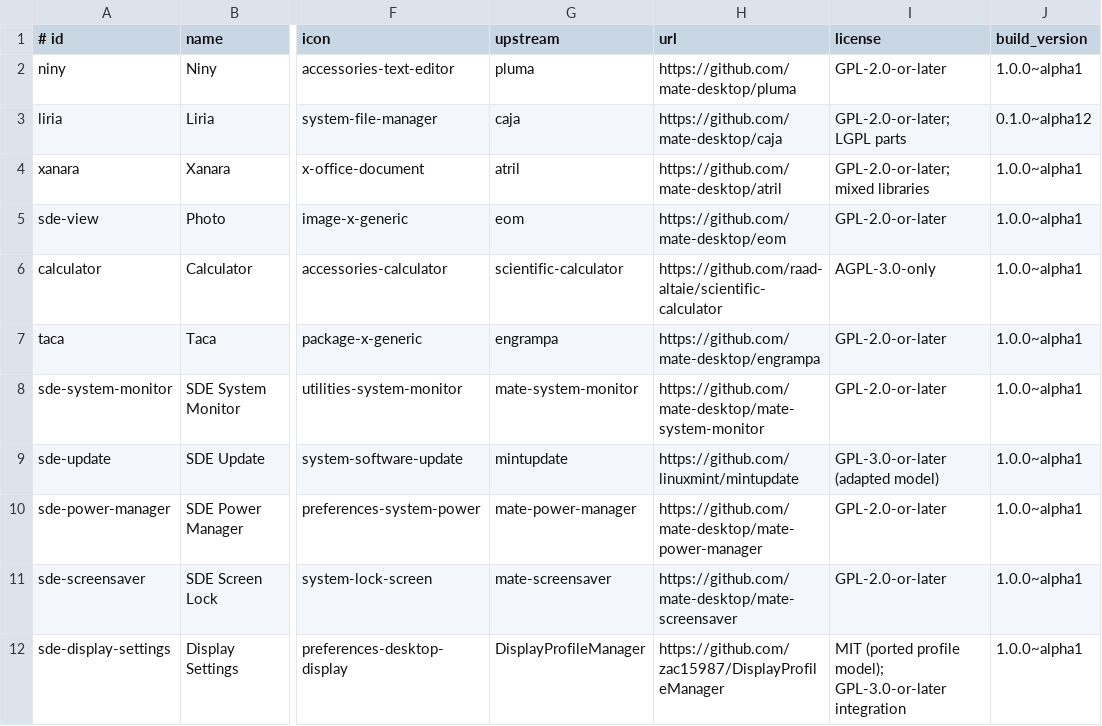
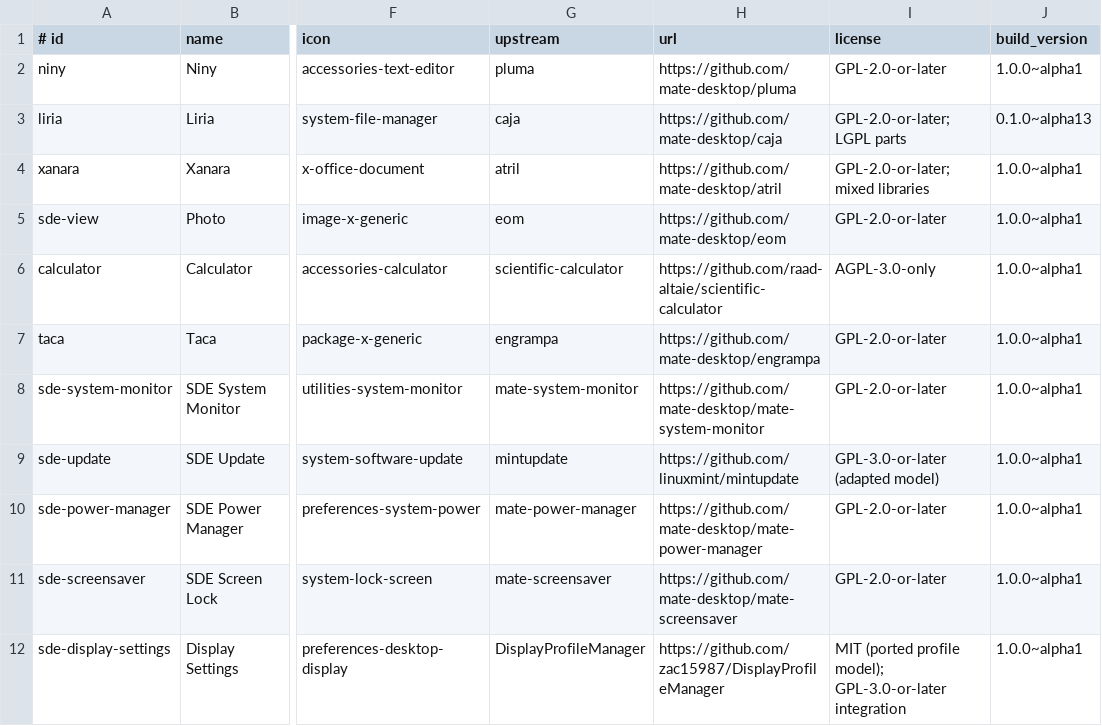
Before and after one commit to hugomonizdorego/SDE-Desktop, a TSV file: data/suite.tsv, drawn as a sheet; only a part is shown, gaps mark what is left out; the diff names each change by its address in the sheet, - before the commit and + after, or states it on an @@ line.

```diff
--- a/data/suite.tsv
+++ b/data/suite.tsv
-J3 (build_version): 0.1.0~alpha12
+J3 (build_version): 0.1.0~alpha13
```
Also changed, not shown: 39 other files.
